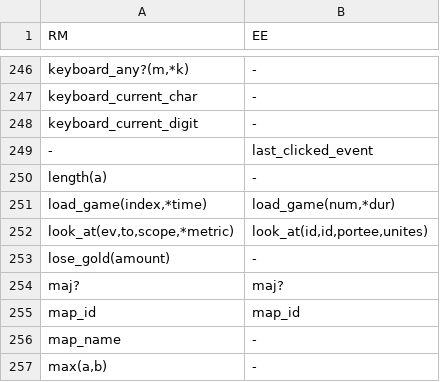
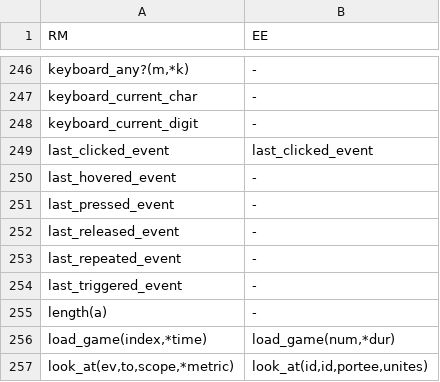
Before and after one commit to RMEx/RME, a TSV file: ee4_report.tsv, drawn as a sheet; only a part is shown, gaps mark what is left out; the shorter side is filled out with more unchanged rows.

Commit message:
Append Last_xx_event API

```diff
--- a/ee4_report.tsv
+++ b/ee4_report.tsv
@@ -248,3 +248,8 @@ keyboard_current_char	-
 keyboard_current_digit	-
--	last_clicked_event
+last_clicked_event	last_clicked_event
+last_hovered_event	-
+last_pressed_event	-
+last_released_event	-
+last_repeated_event	-
+last_triggered_event	-
 length(a)	-
```
Also changed, not shown: 12 other files.
